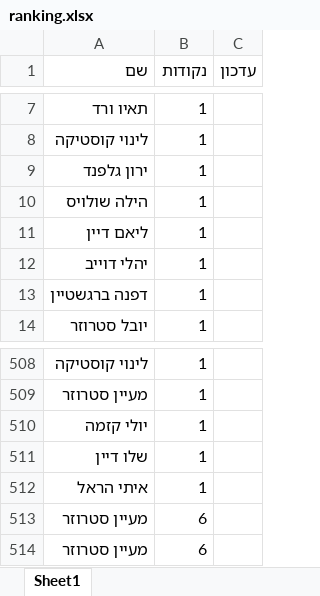
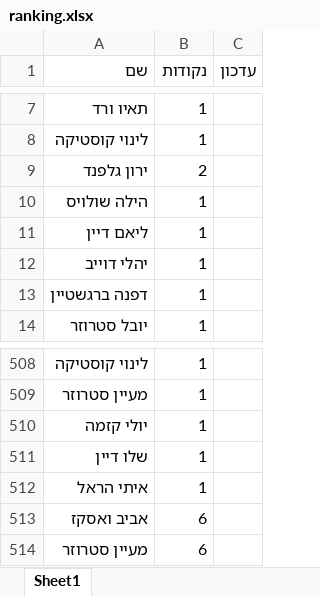
Before and after one commit to elayvered/SR-Team-challenge, an Excel workbook: ranking.xlsx, sheet Sheet1, drawn as a sheet; only a part is shown, gaps mark what is left out; values as stored, in another font and other column widths than the file's, no borders; removed rows and columns are numbered as before the commit, all else as after; the diff names each change by its address in the sheet, - before the commit and + after, or states it on an @@ line.

Commit message:
Add files via upload

```diff
--- a/ranking.xlsx (sheet Sheet1)
+++ b/ranking.xlsx (sheet Sheet1)
-B9 (נקודות): 1
+B9 (נקודות): 2
-row 513: מעיין סטרוזר | 6
+row 513: אביב ואסקז | 6
```
